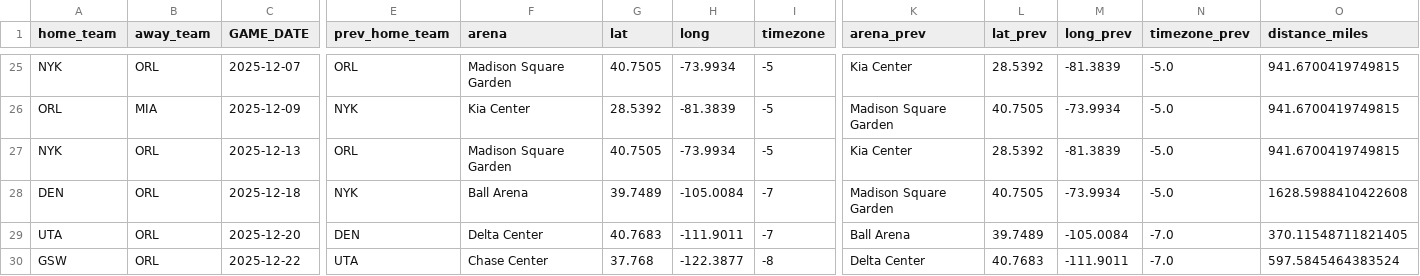
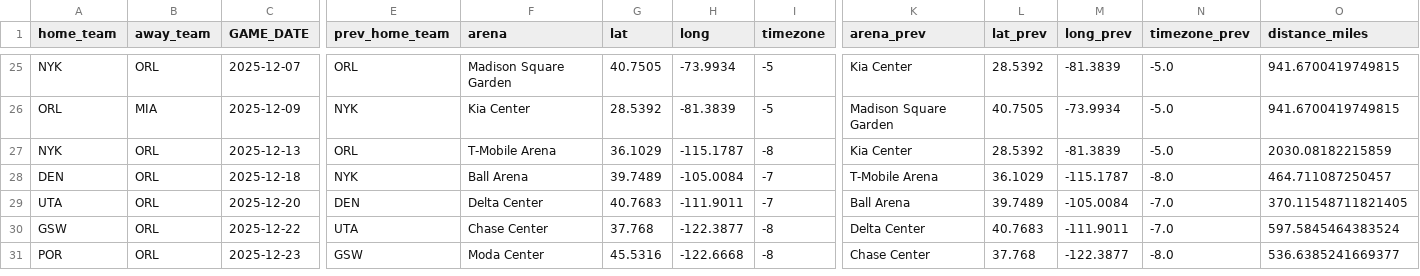
Before and after one commit to noahs7296-ops/nbatravelload, a CSV file: 2526gamelogs/ORL_games_2526_wdistance.csv, drawn as a sheet; only a part is shown, gaps mark what is left out; the shorter side is filled out with more unchanged rows; the diff names each change by its address in the sheet, - before the commit and + after, or states it on an @@ line.

Commit message:
Update game locations and distances in CSV
nba cup

```diff
--- a/2526gamelogs/ORL_games_2526_wdistance.csv
+++ b/2526gamelogs/ORL_games_2526_wdistance.csv
-F27 (arena): Madison Square Garden
+F27 (arena): T-Mobile Arena
-G27 (lat): 40.7505
+G27 (lat): 36.1029
-H27 (long): -73.9934
+H27 (long): -115.1787
-I27 (timezone): -5
+I27 (timezone): -8
-O27 (distance_miles): 941.6700419749815
+O27 (distance_miles): 2030.08182215859
-K28 (arena_prev): Madison Square Garden
+K28 (arena_prev): T-Mobile Arena
-L28 (lat_prev): 40.7505
+L28 (lat_prev): 36.1029
-M28 (long_prev): -73.9934
+M28 (long_prev): -115.1787
-N28 (timezone_prev): -5.0
+N28 (timezone_prev): -8.0
-O28 (distance_miles): 1628.5988410422608
+O28 (distance_miles): 464.711087250457
```
